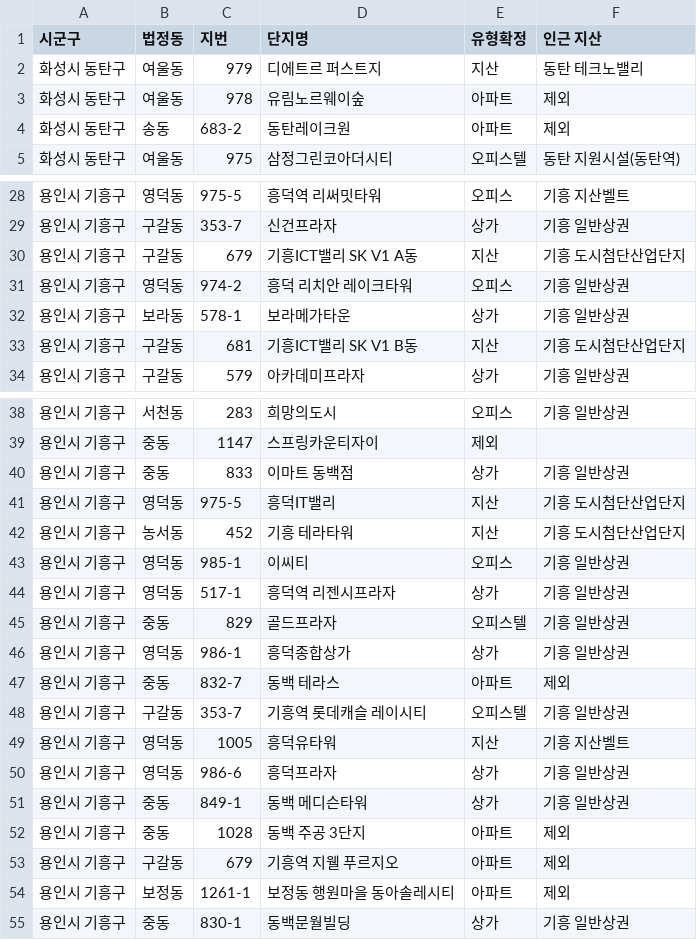
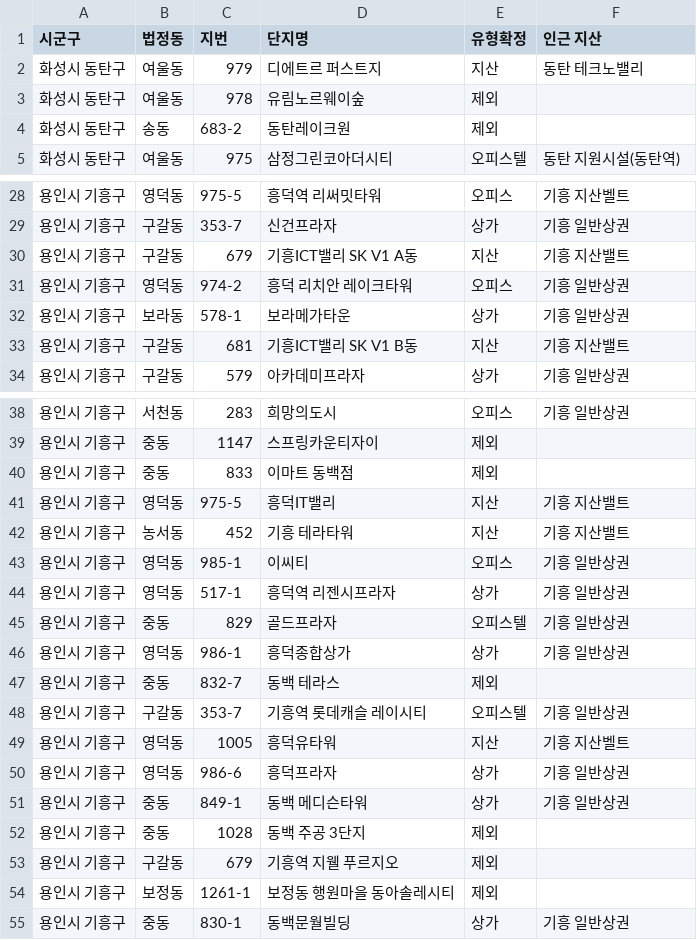
Before and after one commit to jay70park-cyber/jisik-blog-auto, a CSV file: data/jibun_master.csv, drawn as a sheet; only a part is shown, gaps mark what is left out.

Commit message:
Add files via upload

```diff
--- a/data/jibun_master.csv
+++ b/data/jibun_master.csv
@@ -2,4 +2,4 @@
 화성시 동탄구,여울동,979,디에트르 퍼스트지,지산,동탄 테크노밸리,
-화성시 동탄구,여울동,978,유림노르웨이숲,아파트,제외,
-화성시 동탄구,송동,683-2,동탄레이크원,아파트,제외,
+화성시 동탄구,여울동,978,유림노르웨이숲,제외,,
+화성시 동탄구,송동,683-2,동탄레이크원,제외,,
 화성시 동탄구,여울동,975,삼정그린코아더시티,오피스텔,동탄 지원시설(동탄역),
@@ -29,6 +29,6 @@
 용인시 기흥구,구갈동,353-7,신건프라자,상가,기흥 일반상권,
-용인시 기흥구,구갈동,679,기흥ICT밸리 SK V1 A동,지산,기흥 도시첨단산업단지,
+용인시 기흥구,구갈동,679,기흥ICT밸리 SK V1 A동,지산,기흥 지산밸트,
 용인시 기흥구,영덕동,974-2,흥덕 리치안 레이크타워,오피스,기흥 일반상권,
 용인시 기흥구,보라동,578-1,보라메가타운,상가,기흥 일반상권,
-용인시 기흥구,구갈동,681,기흥ICT밸리 SK V1 B동,지산,기흥 도시첨단산업단지,
+용인시 기흥구,구갈동,681,기흥ICT밸리 SK V1 B동,지산,기흥 지산밸트,
 용인시 기흥구,구갈동,579,아카데미프라자,상가,기흥 일반상권,
@@ -39,5 +39,5 @@
 용인시 기흥구,중동,1147,스프링카운티자이,제외,,
-용인시 기흥구,중동,833,이마트 동백점,상가,기흥 일반상권,
-용인시 기흥구,영덕동,975-5,흥덕IT밸리,지산,기흥 도시첨단산업단지,
-용인시 기흥구,농서동,452,기흥 테라타워,지산,기흥 도시첨단산업단지,
+용인시 기흥구,중동,833,이마트 동백점,제외,,
+용인시 기흥구,영덕동,975-5,흥덕IT밸리,지산,기흥 지산밸트,
+용인시 기흥구,농서동,452,기흥 테라타워,지산,기흥 지산밸트,
 용인시 기흥구,영덕동,985-1,이씨티,오피스,기흥 일반상권,
@@ -46,3 +46,3 @@
 용인시 기흥구,영덕동,986-1,흥덕종합상가,상가,기흥 일반상권,
-용인시 기흥구,중동,832-7,동백 테라스,아파트,제외,
+용인시 기흥구,중동,832-7,동백 테라스,제외,,
 용인시 기흥구,구갈동,353-7,기흥역 롯데캐슬 레이시티,오피스텔,기흥 일반상권,
@@ -51,5 +51,5 @@
 용인시 기흥구,중동,849-1,동백 메디슨타워,상가,기흥 일반상권,
-용인시 기흥구,중동,1028,동백 주공 3단지,아파트,제외,
-용인시 기흥구,구갈동,679,기흥역 지웰 푸르지오,아파트,제외,
-용인시 기흥구,보정동,1261-1,보정동 행원마을 동아솔레시티,아파트,제외,
+용인시 기흥구,중동,1028,동백 주공 3단지,제외,,
+용인시 기흥구,구갈동,679,기흥역 지웰 푸르지오,제외,,
+용인시 기흥구,보정동,1261-1,보정동 행원마을 동아솔레시티,제외,,
 용인시 기흥구,중동,830-1,동백문월빌딩,상가,기흥 일반상권,
```
